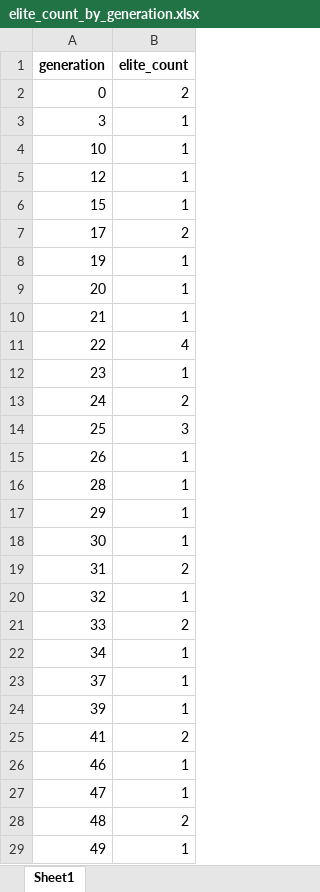
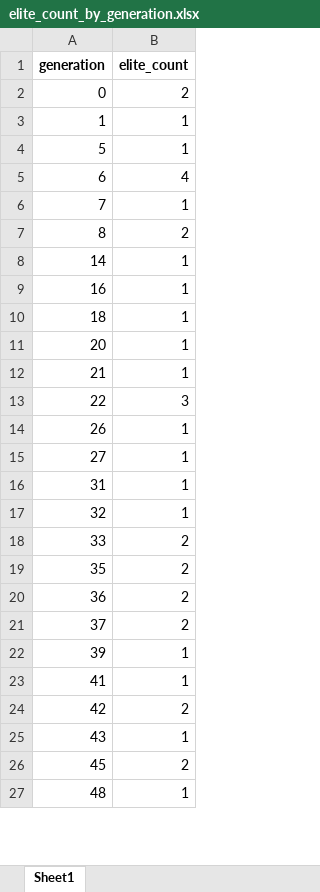
Before and after one commit to Onkar2102/ToxSearch, an Excel workbook: data/elite_count_by_generation.xlsx, sheet Sheet1, drawn as a sheet; only a part is shown; values as stored, in another font and other column widths than the file's, no borders; removed rows and columns are numbered as before the commit, all else as after; the diff covers the shown part only; the diff names each change by its address in the sheet, - before the commit and + after, or states it on an @@ line.

```diff
--- a/data/elite_count_by_generation.xlsx (sheet Sheet1)
+++ b/data/elite_count_by_generation.xlsx (sheet Sheet1)
-A3 (generation): 3
+A3 (generation): 1
-A4 (generation): 10
+A4 (generation): 5
-row 5: 12 | 1
-row 6: 15 | 1
-row 7: 17 | 2
-row 8: 19 | 1
+row 5: 6 | 4
+row 6: 7 | 1
+row 7: 8 | 2
+row 8: 14 | 1
+row 9: 16 | 1
+row 10: 18 | 1
-B13 (elite_count): 4
+B13 (elite_count): 3
-row 12: 23 | 1
-row 13: 24 | 2
-row 14: 25 | 3
-A15 (generation): 28
+A15 (generation): 27
-row 17: 29 | 1
-row 18: 30 | 1
-B16 (elite_count): 2
+B16 (elite_count): 1
-row 22: 34 | 1
+row 19: 35 | 2
+row 20: 36 | 2
-B21 (elite_count): 1
+B21 (elite_count): 2
-B23 (elite_count): 2
+B23 (elite_count): 1
-row 26: 46 | 1
-row 27: 47 | 1
+row 24: 42 | 2
+row 25: 43 | 1
+row 26: 45 | 2
-B27 (elite_count): 2
+B27 (elite_count): 1
-row 29: 49 | 1
```
Also changed, not shown: 14 added rows, 18 removed rows and 11 edited cells elsewhere in this sheet, data/operator_shares_by_generation.xlsx, data/operator_shares_by_generation_elite_only.xlsx, 23 other files.
